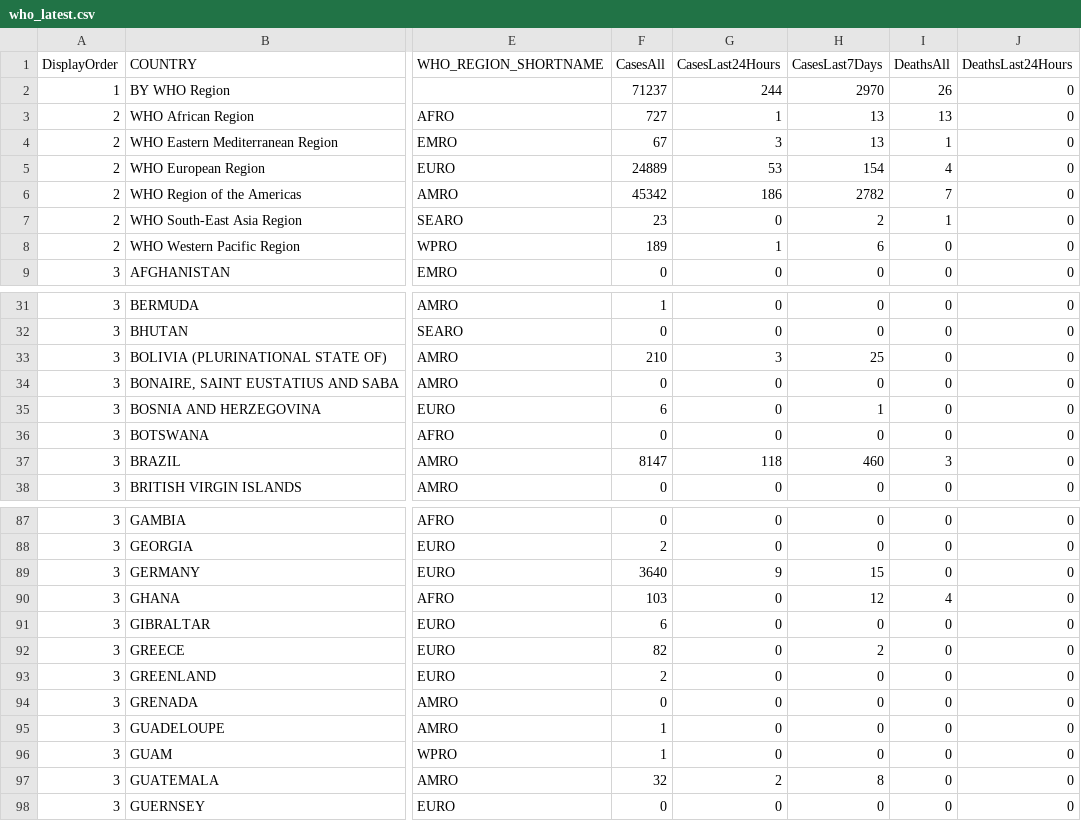
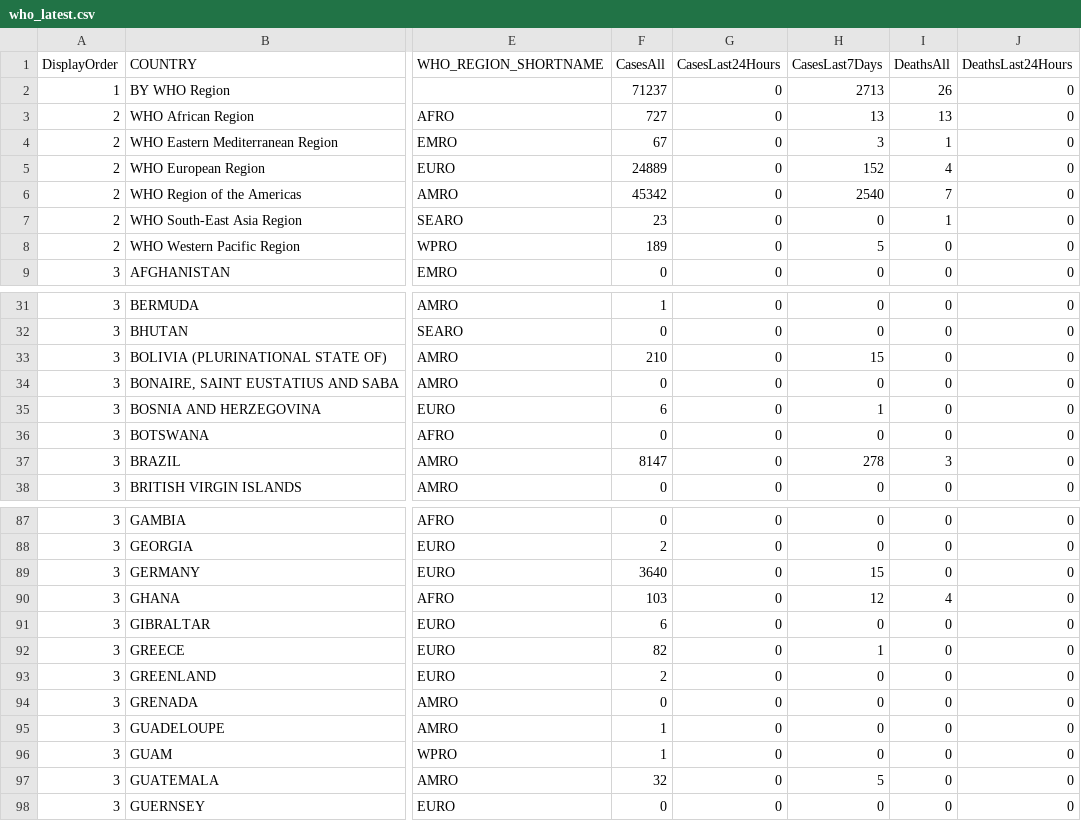
Before and after one commit to globaldothealth/monkeypox, a CSV file: who_latest.csv, drawn as a sheet; only a part is shown, gaps mark what is left out; the diff covers the shown part only; the diff names each change by its address in the sheet, - before the commit and + after, or states it on an @@ line.

```diff
--- a/who_latest.csv
+++ b/who_latest.csv
-G2 (CasesLast24Hours): 244
+G2 (CasesLast24Hours): 0
-H2 (CasesLast7Days): 2970
+H2 (CasesLast7Days): 2713
-G3 (CasesLast24Hours): 1
+G3 (CasesLast24Hours): 0
-G4 (CasesLast24Hours): 3
+G4 (CasesLast24Hours): 0
-H4 (CasesLast7Days): 13
+H4 (CasesLast7Days): 3
-G5 (CasesLast24Hours): 53
+G5 (CasesLast24Hours): 0
-H5 (CasesLast7Days): 154
+H5 (CasesLast7Days): 152
-G6 (CasesLast24Hours): 186
+G6 (CasesLast24Hours): 0
-H6 (CasesLast7Days): 2782
+H6 (CasesLast7Days): 2540
-H7 (CasesLast7Days): 2
+H7 (CasesLast7Days): 0
-G8 (CasesLast24Hours): 1
+G8 (CasesLast24Hours): 0
-H8 (CasesLast7Days): 6
+H8 (CasesLast7Days): 5
-G33 (CasesLast24Hours): 3
+G33 (CasesLast24Hours): 0
-H33 (CasesLast7Days): 25
+H33 (CasesLast7Days): 15
-G37 (CasesLast24Hours): 118
+G37 (CasesLast24Hours): 0
-H37 (CasesLast7Days): 460
+H37 (CasesLast7Days): 278
-G89 (CasesLast24Hours): 9
+G89 (CasesLast24Hours): 0
-H92 (CasesLast7Days): 2
+H92 (CasesLast7Days): 1
-G97 (CasesLast24Hours): 2
+G97 (CasesLast24Hours): 0
-H97 (CasesLast7Days): 8
+H97 (CasesLast7Days): 5
```
Also changed, not shown: 16 edited cells elsewhere in this file.
